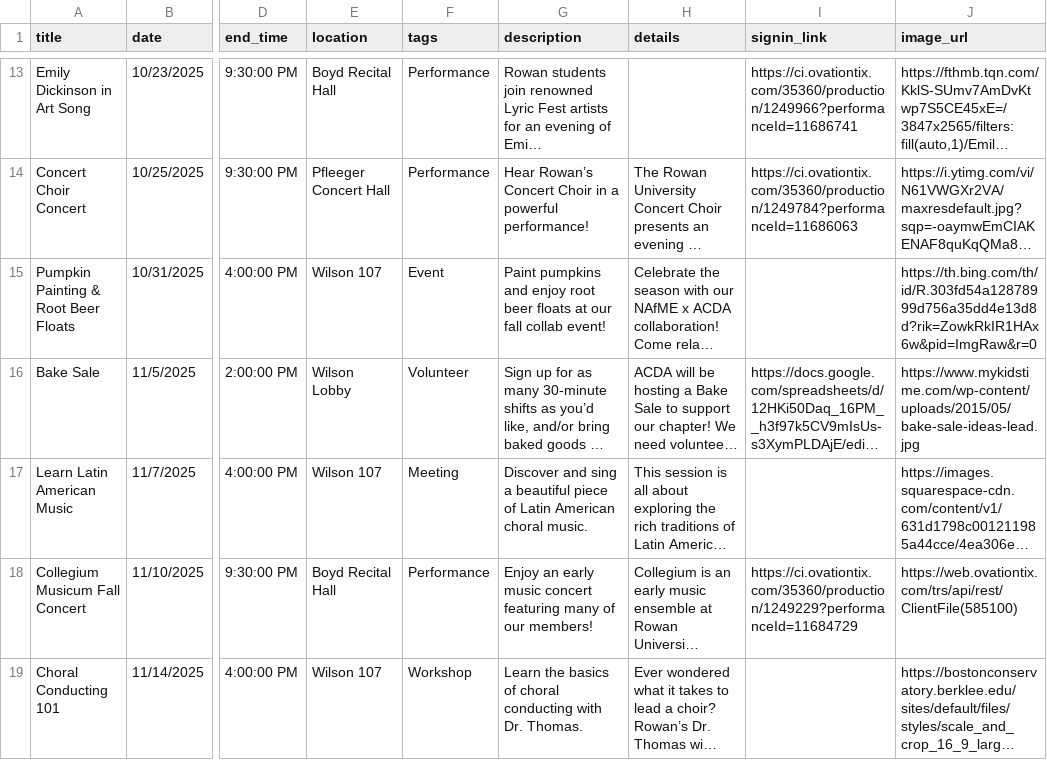
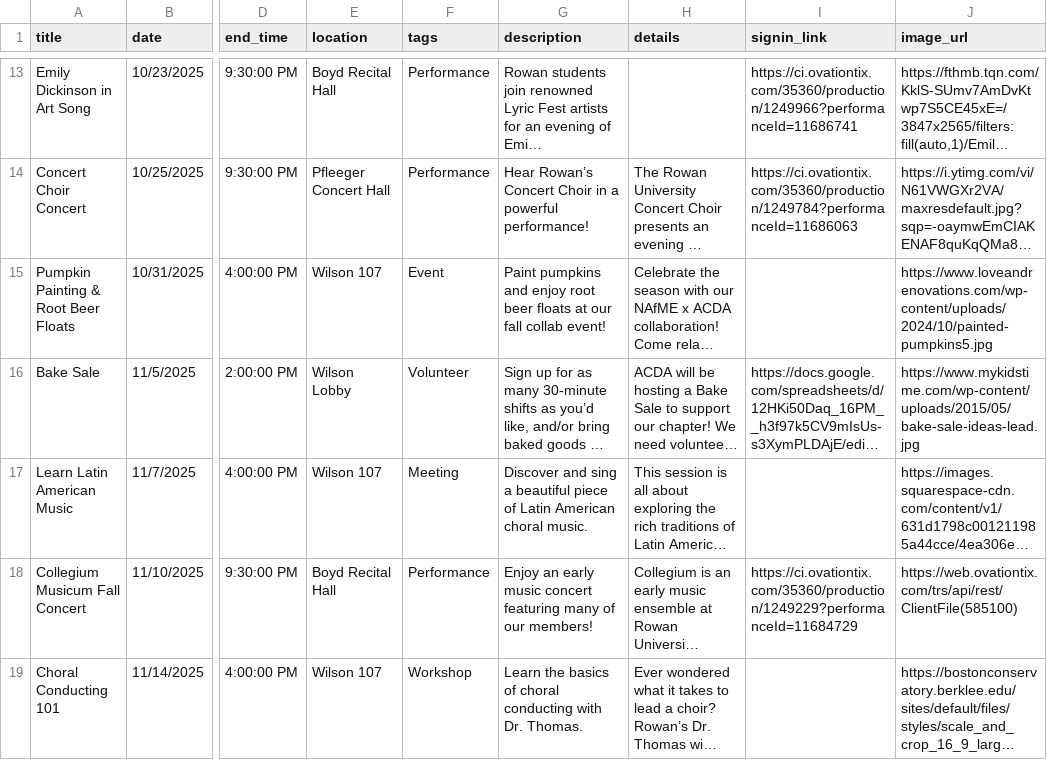
Before and after one commit to abretz50/rowan-acda, a CSV file: assets/data/events.csv, drawn as a sheet; only a part is shown, gaps mark what is left out; long unchanged cells end in …; the diff names each change by its address in the sheet, - before the commit and + after, or states it on an @@ line.

```diff
--- a/assets/data/events.csv
+++ b/assets/data/events.csv
-J15 (image_url): https://th.bing.com/th/id/R.303fd54a12878999d756a35dd4e13d8d?rik=ZowkRkIR1HAx6w&pid=ImgRaw&r=0
+J15 (image_url): https://www.loveandrenovations.com/wp-content/uploads/2024/10/painted-pumpkins5.jpg
```
